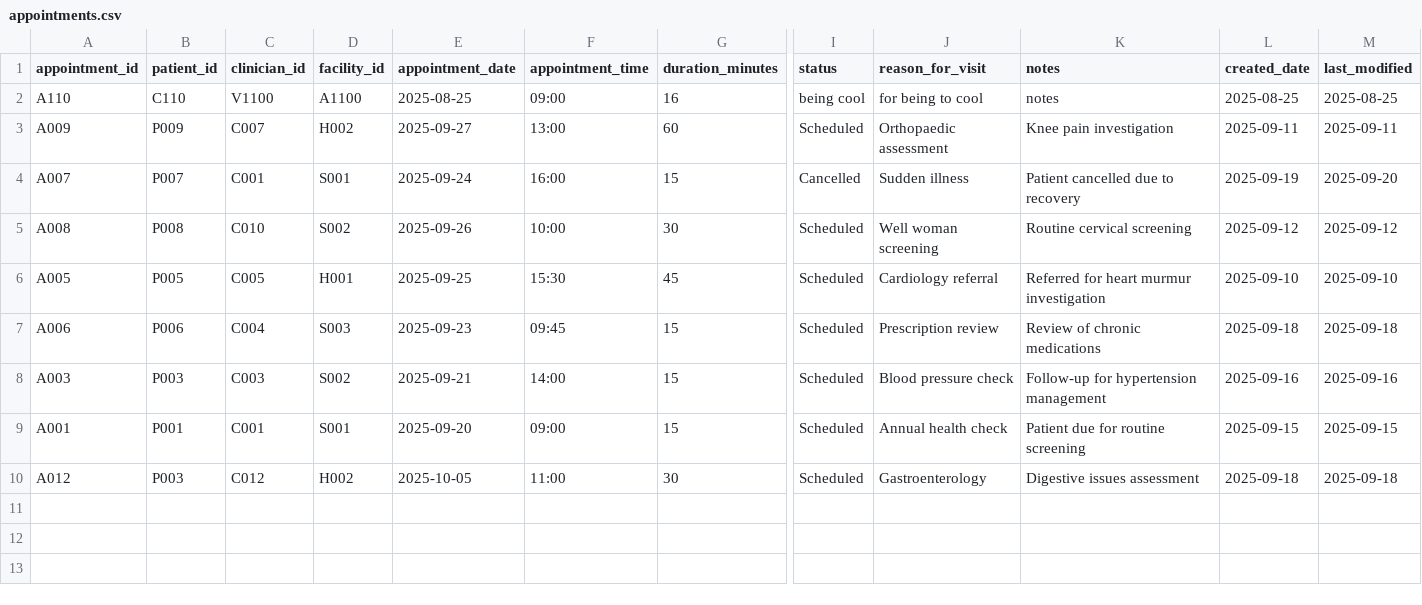
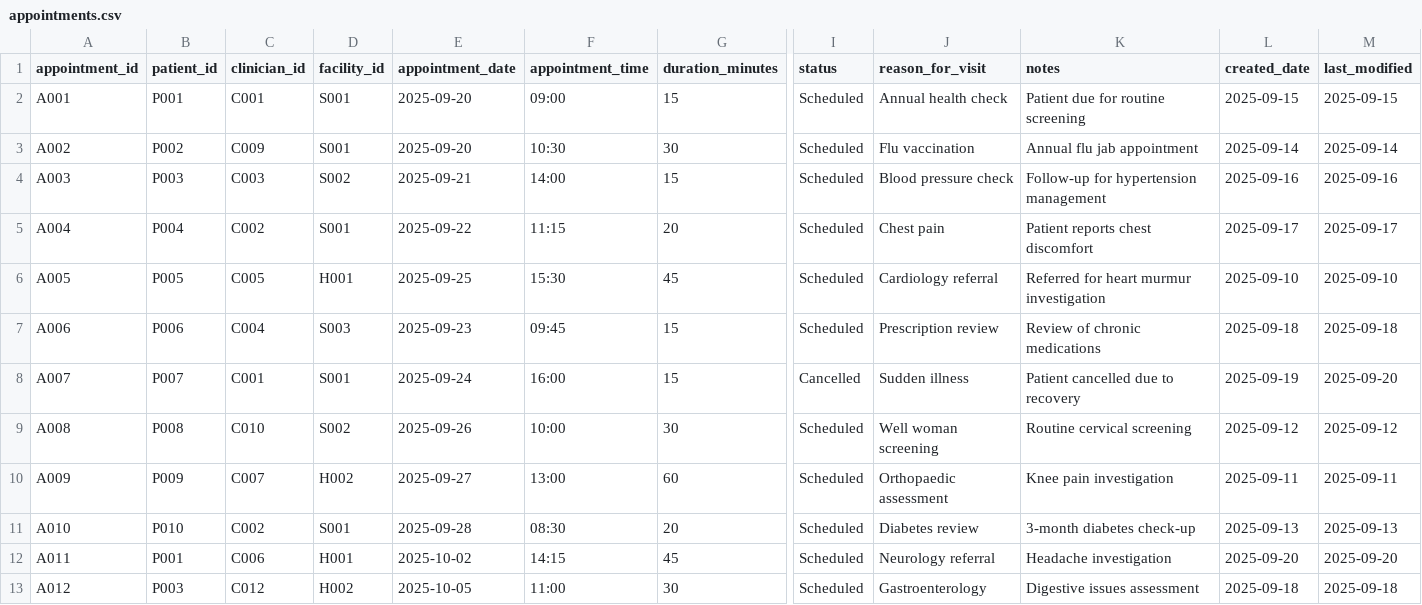
Before and after one commit to mFrank34/healthcare, a CSV file: data/appointments.csv, drawn as a sheet; only a part is shown, gaps mark what is left out; removed rows and columns are numbered as before the commit, all else as after; rows hold the shown columns only; the diff names each change by its address in the sheet, - before the commit and + after, or states it on an @@ line.

```diff
--- a/data/appointments.csv
+++ b/data/appointments.csv
-row 2: A110 | C110 | V1100 | A1100 | 2025-08-25 | 09:00 | 16 | being cool | for being to cool | notes | 2025-08-25 | 2025-08-25
@@ row 9 moved to row 2: A001 @@
+row 3: A002 | P002 | C009 | S001 | 2025-09-20 | 10:30 | 30 | Scheduled | Flu vaccination | Annual flu jab appointment | 2025-09-14 | 2025-09-14
@@ row 8 moved to row 4: A003 @@
+row 5: A004 | P004 | C002 | S001 | 2025-09-22 | 11:15 | 20 | Scheduled | Chest pain | Patient reports chest discomfort | 2025-09-17 | 2025-09-17
+row 6: A005 | P005 | C005 | H001 | 2025-09-25 | 15:30 | 45 | Scheduled | Cardiology referral | Referred for heart murmur investigation | 2025-09-10 | 2025-09-10
@@ row 3 moved to row 10: A009 @@
+row 11: A010 | P010 | C002 | S001 | 2025-09-28 | 08:30 | 20 | Scheduled | Diabetes review | 3-month diabetes check-up | 2025-09-13 | 2025-09-13
-A12 (appointment_id): A005
+A12 (appointment_id): A011
-B12 (patient_id): P005
+B12 (patient_id): P001
-C12 (clinician_id): C005
+C12 (clinician_id): C006
-E12 (appointment_date): 2025-09-25
+E12 (appointment_date): 2025-10-02
-F12 (appointment_time): 15:30
+F12 (appointment_time): 14:15
-J12 (reason_for_visit): Cardiology referral
+J12 (reason_for_visit): Neurology referral
-K12 (notes): Referred for heart murmur investigation
+K12 (notes): Headache investigation
-L12 (created_date): 2025-09-10
+L12 (created_date): 2025-09-20
-M12 (last_modified): 2025-09-10
+M12 (last_modified): 2025-09-20
```
Also changed, not shown: data/staff.csv, 3 other files.
